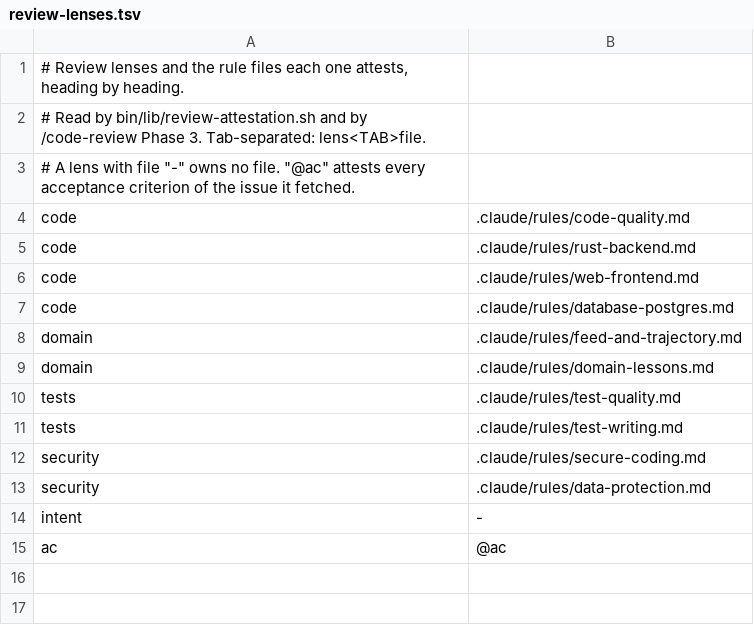
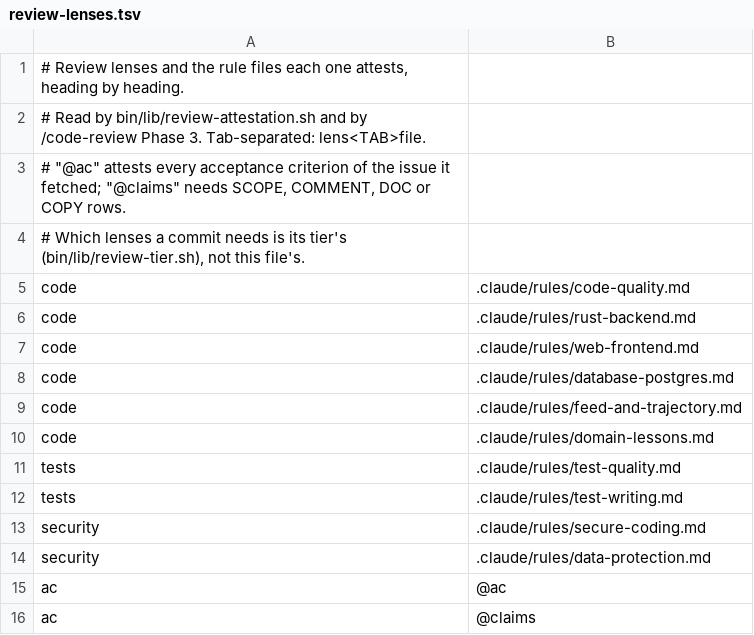
Before and after one commit to VATUSA/OIS, a TSV file: .claude/review-lenses.tsv, drawn as a sheet.

Commit message:
chore(claude): cut duplicate review passes and apply session learnings
The ticket reviewer re-ran the six-lens /code-review on a SHA the
worker's lenses had already approved. It now checks ACs on the running
stack, mutates guards missing from the worker's table and probes
permissions; CI on the SHA stays the suite gate.

Lenses go from six to four (intent folds into ac, domain into code),
and bin/lib/review-tier.sh picks the set from the changed paths: Light
runs code and ac, Standard adds security, Full adds tests. An unknown
path, an empty diff or an unresolvable base is Full, and all backend
source is Full. review-attestation.sh requires the tier's set.

Also: update-branch-gate and marker-write-gate stop refusing read-only
commands; setup-worktree.sh sets core.hooksPath; ticket-loop checks gh
scope and the build machine at step 0 and stops on a session-wide
shell fault; processes are stopped only by a recorded PID; gate load is
limited through the worktree .env; Moment 3 routes are traced to
router.tsx.

```diff
--- a/.claude/review-lenses.tsv
+++ b/.claude/review-lenses.tsv
@@ -2,3 +2,4 @@
 # Read by bin/lib/review-attestation.sh and by /code-review Phase 3. Tab-separated: lens<TAB>file.
-# A lens with file "-" owns no file. "@ac" attests every acceptance criterion of the issue it fetched.
+# "@ac" attests every acceptance criterion of the issue it fetched; "@claims" needs SCOPE, COMMENT, DOC or COPY rows.
+# Which lenses a commit needs is its tier's (bin/lib/review-tier.sh), not this file's.
 code	.claude/rules/code-quality.md
@@ -7,4 +8,4 @@ code	.claude/rules/web-frontend.md
 code	.claude/rules/database-postgres.md
-domain	.claude/rules/feed-and-trajectory.md
-domain	.claude/rules/domain-lessons.md
+code	.claude/rules/feed-and-trajectory.md
+code	.claude/rules/domain-lessons.md
 tests	.claude/rules/test-quality.md
@@ -13,3 +14,3 @@ security	.claude/rules/secure-coding.md
 security	.claude/rules/data-protection.md
-intent	-
 ac	@ac
+ac	@claims
```
Also changed, not shown: 22 other files.
